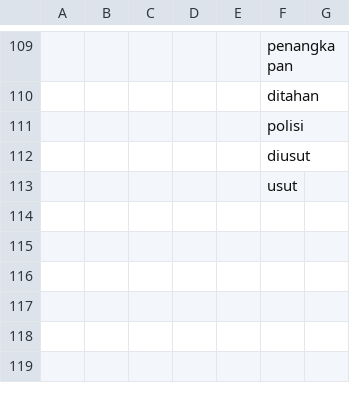
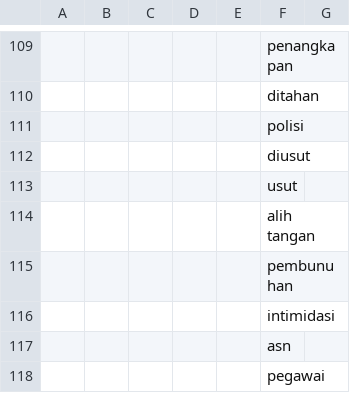
Before and after one commit to rizkyyanuark/College, a CSV file: Gemastik/kategori_korupsi.csv, drawn as a sheet; only a part is shown, gaps mark what is left out; the diff covers the shown part only; the diff names each change by its address in the sheet, - before the commit and + after, or states it on an @@ line.

```diff
--- a/Gemastik/kategori_korupsi.csv
+++ b/Gemastik/kategori_korupsi.csv
+row 114:  |  |  |  |  | alih tangan
+row 115:  |  |  |  |  | pembunuhan
+row 116:  |  |  |  |  | intimidasi
+row 117:  |  |  |  |  | asn
+row 118:  |  |  |  |  | pegawai
```
Also changed, not shown: 24 edited cells elsewhere in this file.
